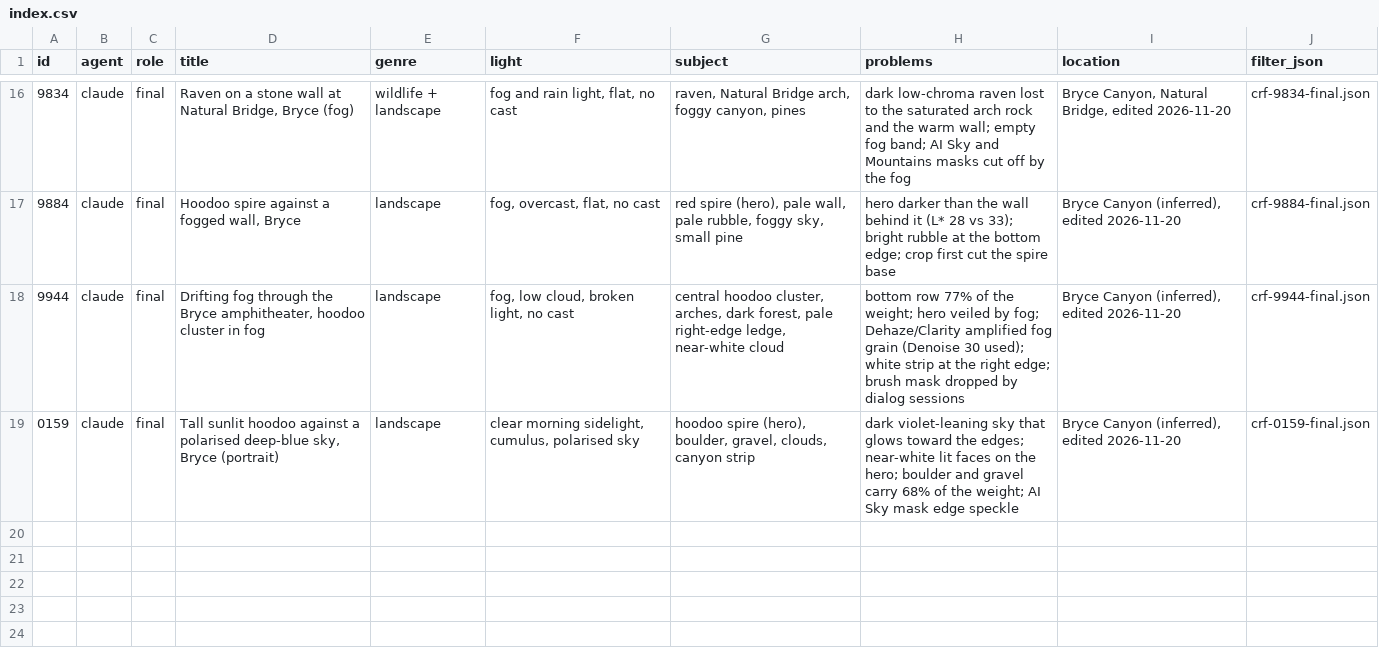
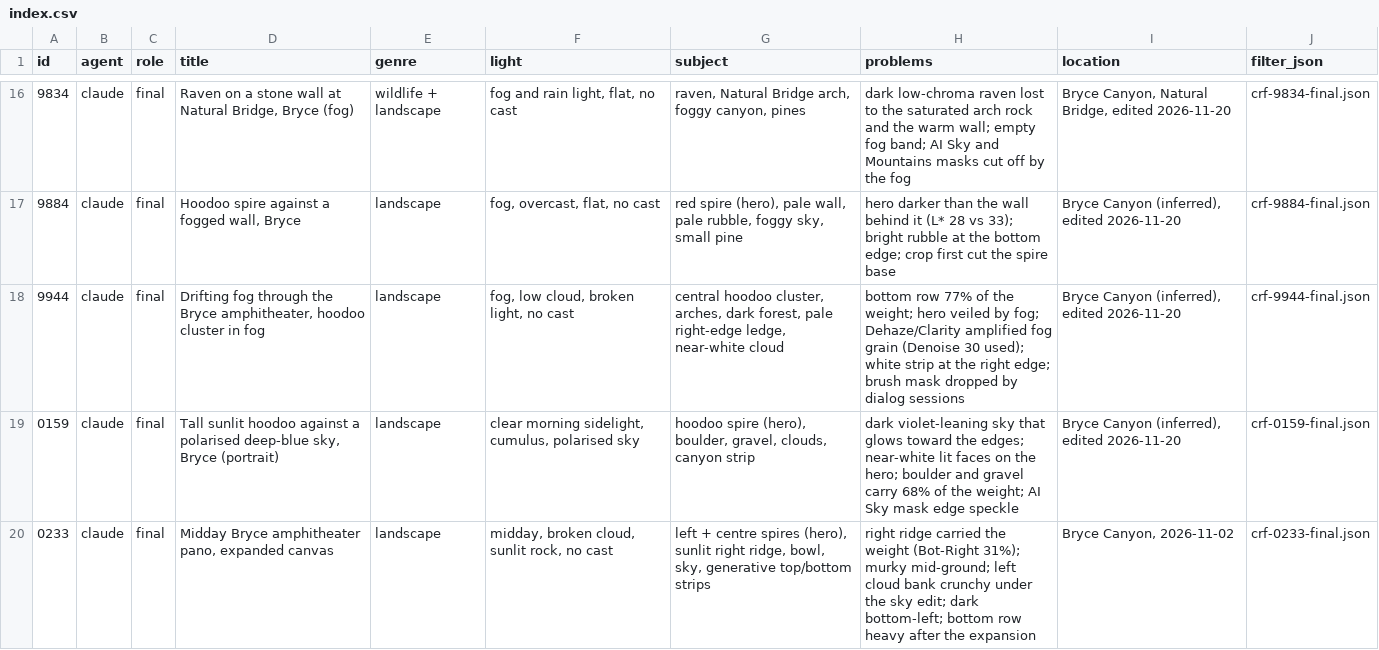
Before and after one commit to tanhuynh/darkroom-agents, a CSV file: recipes/cases/index.csv, drawn as a sheet; only a part is shown, gaps mark what is left out; the diff names each change by its address in the sheet, - before the commit and + after, or states it on an @@ line.

```diff
--- a/recipes/cases/index.csv
+++ b/recipes/cases/index.csv
+row 20: 0233 | claude | final | Midday Bryce amphitheater pano, expanded canvas | landscape | midday, broken cloud, sunlit rock, no cast | left + centre spires (hero), sunlit right ridge, bowl, sky, generative top/bottom strips | right ridge carried the weight (Bot-Right 31%); murky mid-ground; left cloud bank crunchy under the sky edit; dark bottom-left; bottom row heavy after the expansion | Bryce Canyon, 2026-11-02 | crf-0233-final.json
```
Also changed, not shown: 8 other files.
